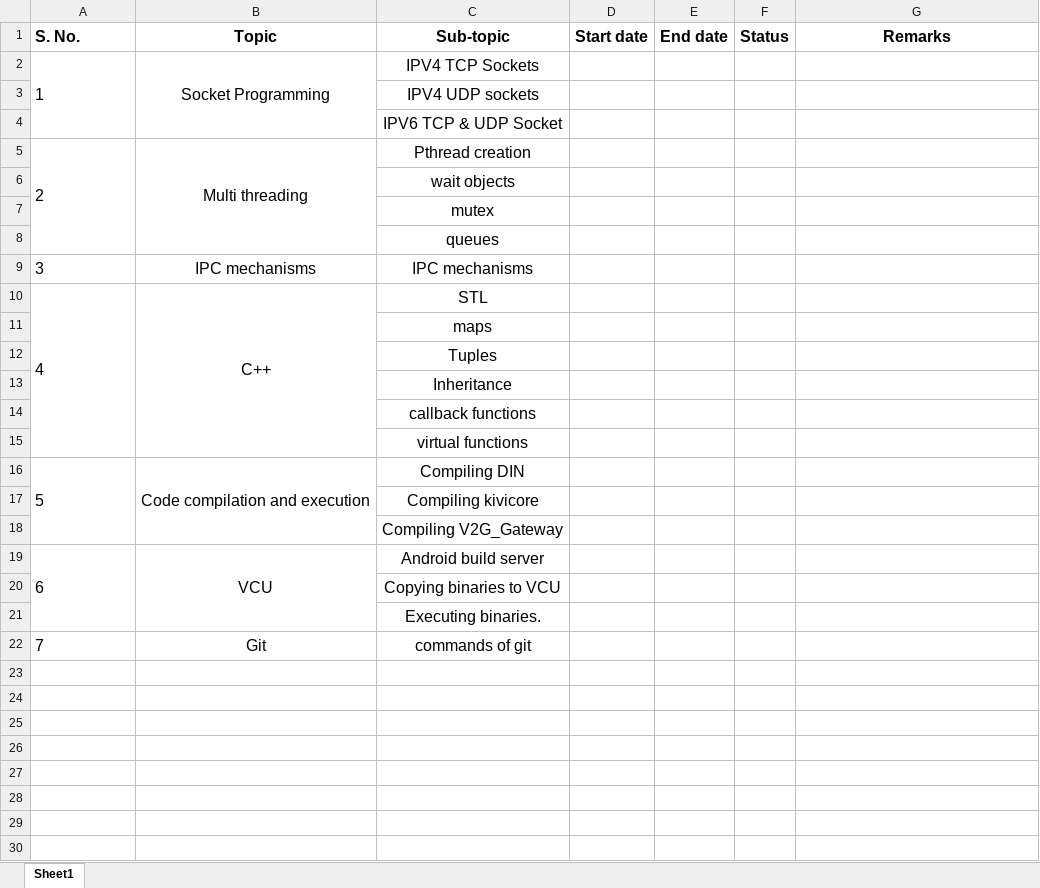
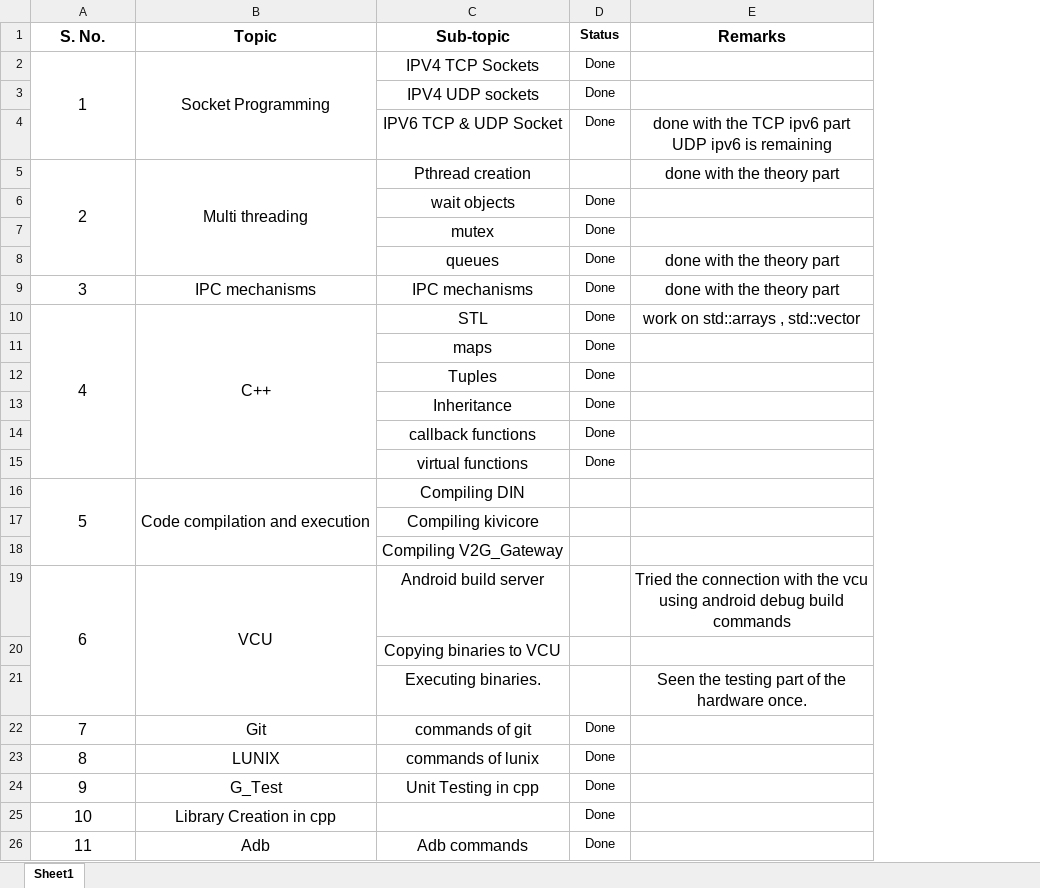
Before and after one commit to shubhamdhanwat/GM_Training, an Excel workbook: Training_update.xlsx, sheet Sheet1, drawn as a sheet; values as stored, in another font and other column widths than the file's, no borders; removed rows and columns are numbered as before the commit, all else as after; the diff names each change by its address in the sheet, - before the commit and + after, or states it on an @@ line.

Commit message:
end of the trainig part

```diff
--- a/Training_update.xlsx (sheet Sheet1)
+++ b/Training_update.xlsx (sheet Sheet1)
-column D (Start date), empty
-column E (End date), empty
-A1:A2 alignment: left
+A1:A2 alignment: center
@@ D1 text size: smaller @@
-D2:D4 (Status): (empty)
+D2:D4 (Status): Done
-E4 (Remarks): (empty)
+E4 (Remarks): done with the TCP ipv6 part UDP ipv6 is remaining
-A5 alignment: left
+A5 alignment: center
-E5 (Remarks): (empty)
+E5 (Remarks): done with the theory part
-D6:D15 (Status): (empty)
+D6:D15 (Status): Done
-E8:E9 (Remarks): (empty)
+E8:E9 (Remarks): done with the theory part
-A9:A10 alignment: left
+A9:A10 alignment: center
-E10 (Remarks): (empty)
+E10 (Remarks): work on std::arrays , std::vector
-A16 alignment: left
+A16 alignment: center
-A19 alignment: left
+A19 alignment: center
-E19 (Remarks): (empty)
+E19 (Remarks): Tried the connection with the vcu using android debug build commands
-E21 (Remarks): (empty)
+E21 (Remarks): Seen the testing part of the hardware once.
-A22 alignment: left
+A22 alignment: center
-D22 (Status): (empty)
+D22 (Status): Done
+row 23: 8 | LUNIX | commands of lunix | Done
+row 24: 9 | G_Test | Unit Testing in cpp | Done
+row 25: 10 | Library Creation in cpp |  | Done
+row 26: 11 | Adb | Adb commands | Done
```
Also changed, not shown: 32 other files.
